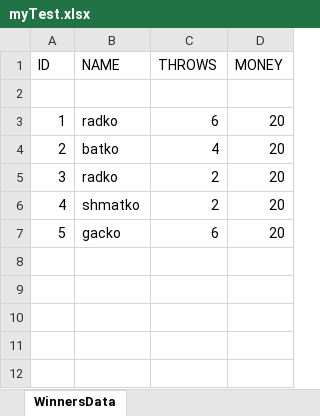
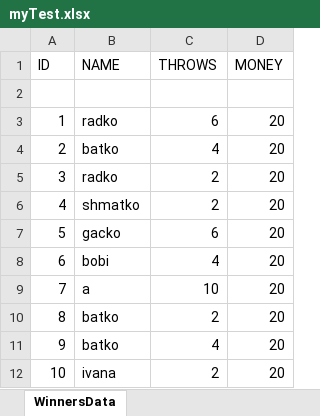
Before and after one commit to TaipeiTeam/Team_Work_Java_Basics, an Excel workbook: dataBase/myTest.xlsx, sheet WinnersData, drawn as a sheet; values as stored, in another font and other column widths than the file's, no borders; the diff names each change by its address in the sheet, - before the commit and + after, or states it on an @@ line.

```diff
--- a/dataBase/myTest.xlsx (sheet WinnersData)
+++ b/dataBase/myTest.xlsx (sheet WinnersData)
+row 8: 6 | bobi | 4 | 20
+row 9: 7 | a | 10 | 20
+row 10: 8 | batko | 2 | 20
+row 11: 9 | batko | 4 | 20
+row 12: 10 | ivana | 2 | 20
```
Also changed, not shown: 49 other files.
